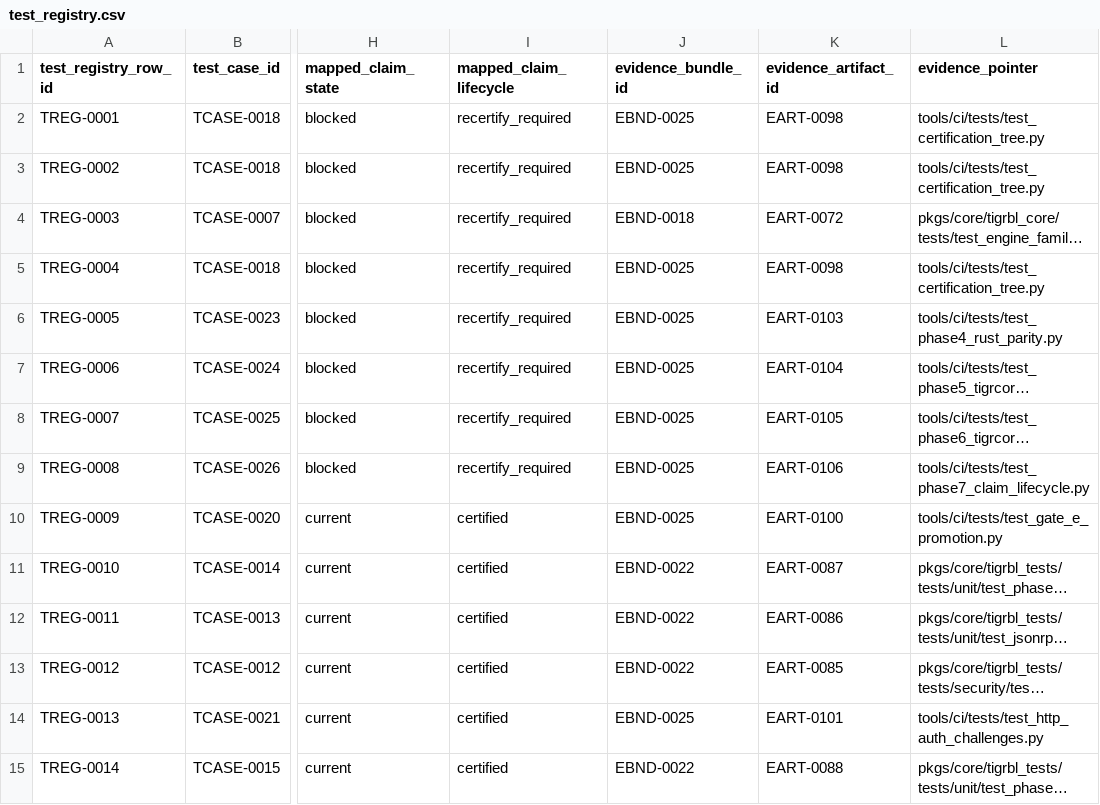
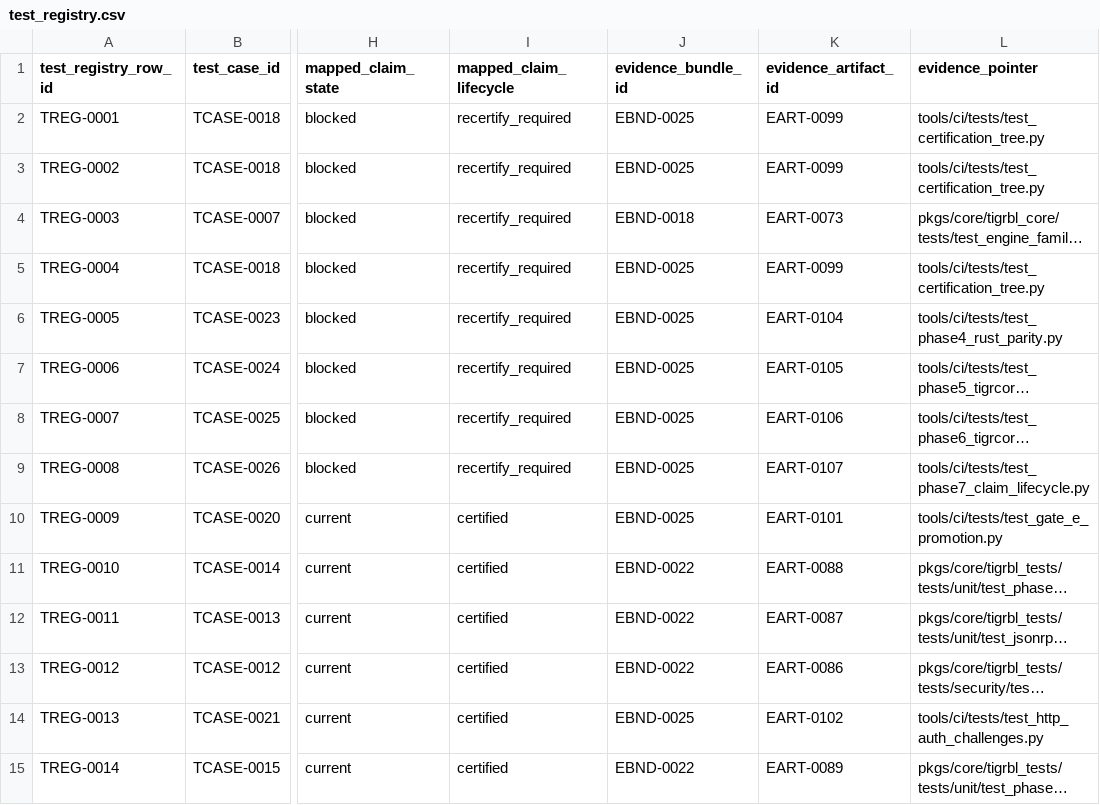
Before and after one commit to tigrbl/tigrbl, a CSV file: certification/registries/test_registry.csv, drawn as a sheet; only a part is shown, gaps mark what is left out; long unchanged cells end in …; the diff covers the shown part only; the diff names each change by its address in the sheet, - before the commit and + after, or states it on an @@ line.

```diff
--- a/certification/registries/test_registry.csv
+++ b/certification/registries/test_registry.csv
-K2:K3 (evidence_artifact_id): EART-0098
+K2:K3 (evidence_artifact_id): EART-0099
-K4 (evidence_artifact_id): EART-0072
+K4 (evidence_artifact_id): EART-0073
-K5 (evidence_artifact_id): EART-0098
+K5 (evidence_artifact_id): EART-0099
-K6 (evidence_artifact_id): EART-0103
+K6 (evidence_artifact_id): EART-0104
-K7 (evidence_artifact_id): EART-0104
+K7 (evidence_artifact_id): EART-0105
-K8 (evidence_artifact_id): EART-0105
+K8 (evidence_artifact_id): EART-0106
-K9 (evidence_artifact_id): EART-0106
+K9 (evidence_artifact_id): EART-0107
-K10 (evidence_artifact_id): EART-0100
+K10 (evidence_artifact_id): EART-0101
-K11 (evidence_artifact_id): EART-0087
+K11 (evidence_artifact_id): EART-0088
-K12 (evidence_artifact_id): EART-0086
+K12 (evidence_artifact_id): EART-0087
-K13 (evidence_artifact_id): EART-0085
+K13 (evidence_artifact_id): EART-0086
-K14 (evidence_artifact_id): EART-0101
+K14 (evidence_artifact_id): EART-0102
-K15 (evidence_artifact_id): EART-0088
+K15 (evidence_artifact_id): EART-0089
```
Also changed, not shown: 7 added rows and 44 edited cells elsewhere in this file, certification/registries/claims_registry.csv, certification/registries/feature_registry.csv, 8 other files.
